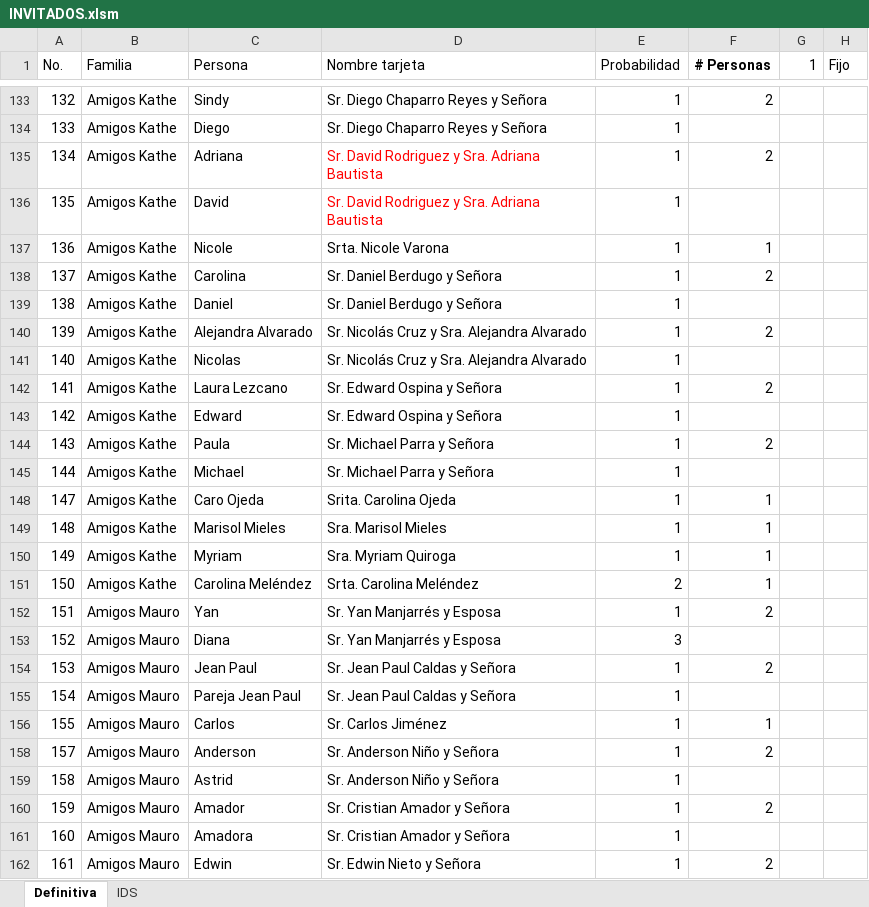
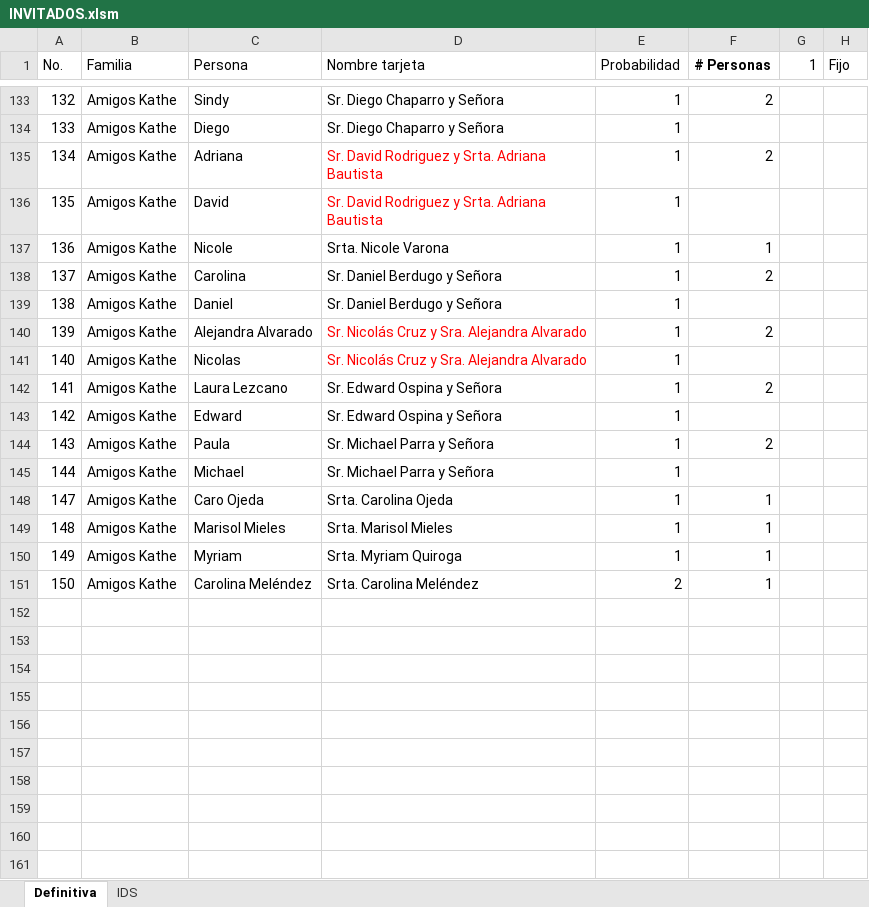
Before and after one commit to mivanospina94/mauro-kathe-wedding-website, an Excel workbook: INVITADOS.xlsm, sheet Definitiva, drawn as a sheet; only a part is shown, gaps mark what is left out; values as stored, in another font and other column widths than the file's, no borders; the diff covers the shown part only; the diff names each change by its address in the sheet, - before the commit and + after, or states it on an @@ line.

```diff
--- a/INVITADOS.xlsm (sheet Definitiva)
+++ b/INVITADOS.xlsm (sheet Definitiva)
-D133:D134 (Nombre tarjeta): Sr. Diego Chaparro Reyes y Señora
+D133:D134 (Nombre tarjeta): Sr. Diego Chaparro y Señora
-D135:D136 (Nombre tarjeta): Sr. David Rodriguez y Sra. Adriana Bautista
+D135:D136 (Nombre tarjeta): Sr. David Rodriguez y Srta. Adriana Bautista
-D140:D141 text colour: black
+D140:D141 text colour: #FF0000
-D148 (Nombre tarjeta): Srita. Carolina Ojeda
+D148 (Nombre tarjeta): Srta. Carolina Ojeda
-D149 (Nombre tarjeta): Sra. Marisol Mieles
+D149 (Nombre tarjeta): Srta. Marisol Mieles
-D150 (Nombre tarjeta): Sra. Myriam Quiroga
+D150 (Nombre tarjeta): Srta. Myriam Quiroga
@@ row 152 hidden: 151 | Amigos Mauro | Yan | Sr. Yan Manjarrés y Esposa | 1 | 2 @@
@@ row 153 hidden: 152 | Amigos Mauro | Diana | Sr. Yan Manjarrés y Esposa | 3 @@
@@ row 154 hidden: 153 | Amigos Mauro | Jean Paul | Sr. Jean Paul Caldas y Señora | 1 | 2 @@
@@ row 155 hidden: 154 | Amigos Mauro | Pareja Jean Paul | Sr. Jean Paul Caldas y Señora | 1 @@
@@ row 156 hidden: 155 | Amigos Mauro | Carlos | Sr. Carlos Jiménez | 1 | 1 @@
@@ row 158 hidden: 157 | Amigos Mauro | Anderson | Sr. Anderson Niño y Señora | 1 | 2 @@
@@ row 159 hidden: 158 | Amigos Mauro | Astrid | Sr. Anderson Niño y Señora | 1 @@
@@ row 160 hidden: 159 | Amigos Mauro | Amador | Sr. Cristian Amador y Señora | 1 | 2 @@
@@ row 161 hidden: 160 | Amigos Mauro | Amadora | Sr. Cristian Amador y Señora | 1 @@
@@ row 162 hidden: 161 | Amigos Mauro | Edwin | Sr. Edwin Nieto y Señora | 1 | 2 @@
```
Also changed, not shown: 56 hidden or unhidden rows, 10 edited cells and cell formats elsewhere in this sheet, sheet IDS, formulas that keep their value.
